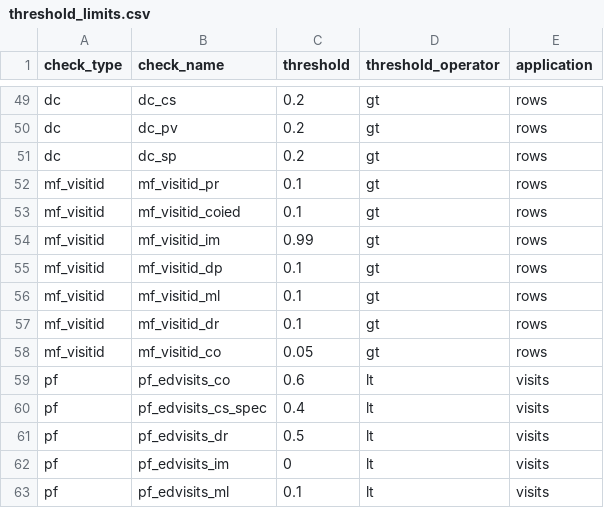
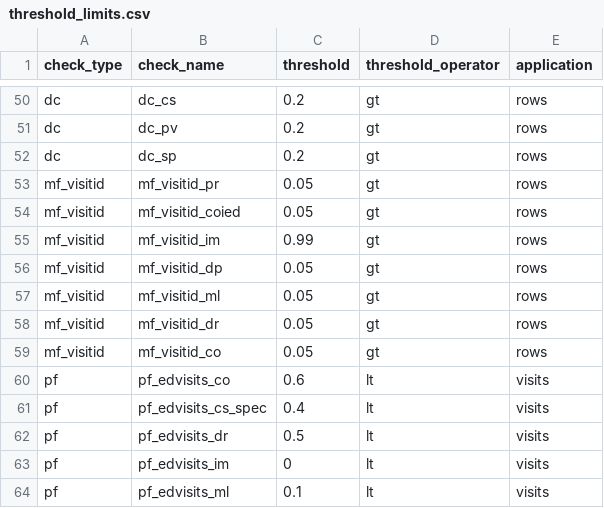
Before and after one commit to PEDSnet/dqa_processing, a CSV file: specs/threshold_limits.csv, drawn as a sheet; only a part is shown, gaps mark what is left out; the diff covers the shown part only.

Commit message:
add new thresholds for mf and vc and uc

```diff
--- a/specs/threshold_limits.csv
+++ b/specs/threshold_limits.csv
@@ -51,8 +52,8 @@ dc,dc_pv,0.2,gt,rows
 dc,dc_sp,0.2,gt,rows
-mf_visitid,mf_visitid_pr,0.1,gt,rows
-mf_visitid,mf_visitid_coied,0.1,gt,rows
+mf_visitid,mf_visitid_pr,0.05,gt,rows
+mf_visitid,mf_visitid_coied,0.05,gt,rows
 mf_visitid,mf_visitid_im,0.99,gt,rows
-mf_visitid,mf_visitid_dp,0.1,gt,rows
-mf_visitid,mf_visitid_ml,0.1,gt,rows
-mf_visitid,mf_visitid_dr,0.1,gt,rows
+mf_visitid,mf_visitid_dp,0.05,gt,rows
+mf_visitid,mf_visitid_ml,0.05,gt,rows
+mf_visitid,mf_visitid_dr,0.05,gt,rows
 mf_visitid,mf_visitid_co,0.05,gt,rows
```
Also changed, not shown: 2 added rows and 8 edited cells elsewhere in this file.
